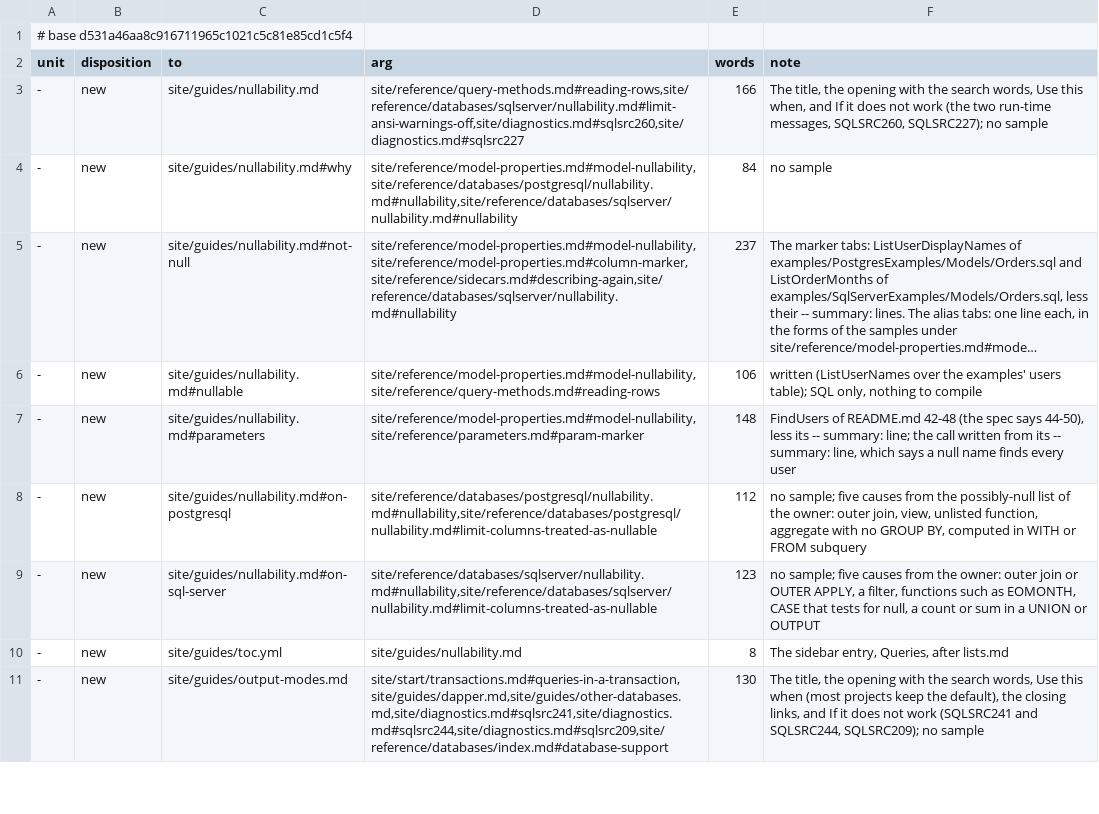
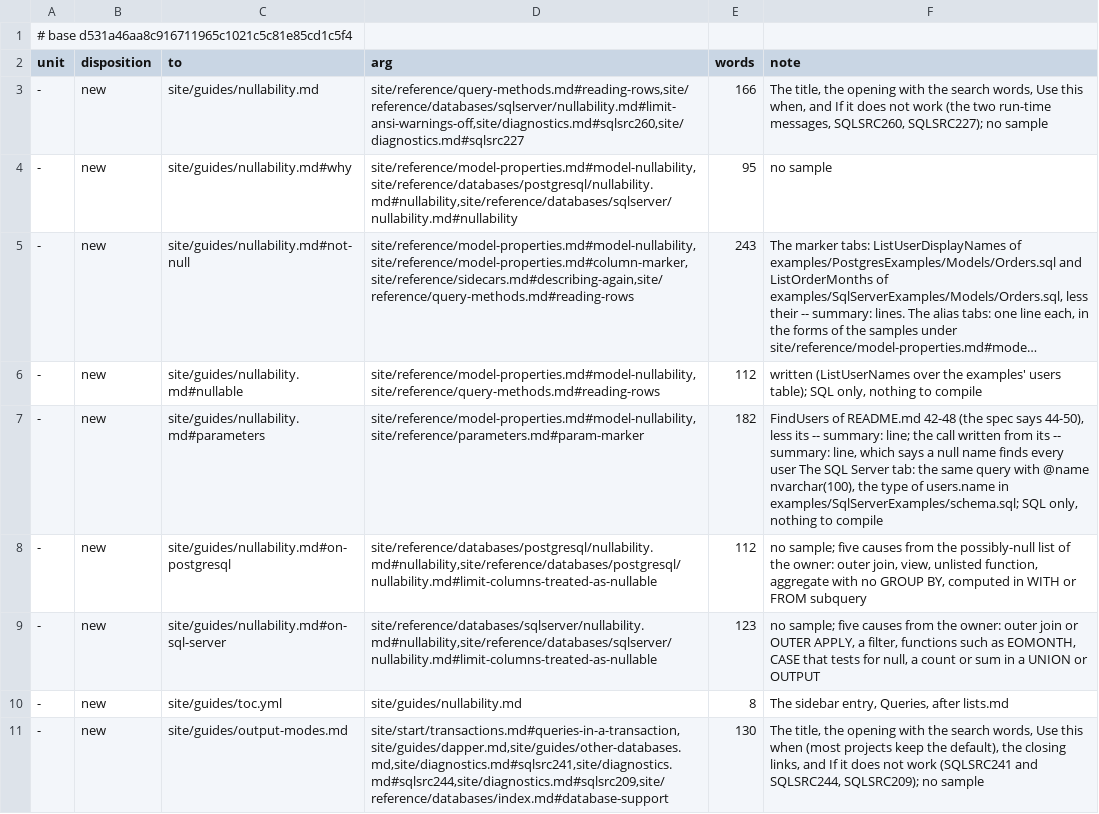
Before and after one commit to mbcrawfo/SqlSource, a TSV file: docs/superpowers/specs/2026-11-12-docs-overhaul/ledger/phase-09.tsv, drawn as a sheet; only a part is shown; long unchanged cells end in …; the diff covers the shown part only; the diff names each change by its address in the sheet, - before the commit and + after, or states it on an @@ line.

```diff
--- a/docs/superpowers/specs/2026-11-12-docs-overhaul/ledger/phase-09.tsv
+++ b/docs/superpowers/specs/2026-11-12-docs-overhaul/ledger/phase-09.tsv
-E4 (words): 84
+E4 (words): 95
-D5 (arg): site/reference/model-properties.md#model-nullability,site/reference/model-properties.md#column-marker,site/reference/sidecars.md#describing-again,site/reference/databases/sqlserver/nullability.md#nullability
+D5 (arg): site/reference/model-properties.md#model-nullability,site/reference/model-properties.md#column-marker,site/reference/sidecars.md#describing-again,site/reference/query-methods.md#reading-rows
-E5 (words): 237
+E5 (words): 243
-E6 (words): 106
+E6 (words): 112
-E7 (words): 148
+E7 (words): 182
-F7 (note): …every user
+F7 (note): …every user The SQL Server tab: the same query with @name nvarchar(100), the type of users.name in examples/SqlServerExamples/schema.sql; SQL only, nothing to compile
```
Also changed, not shown: 22 edited cells elsewhere in this file, 13 other files.
